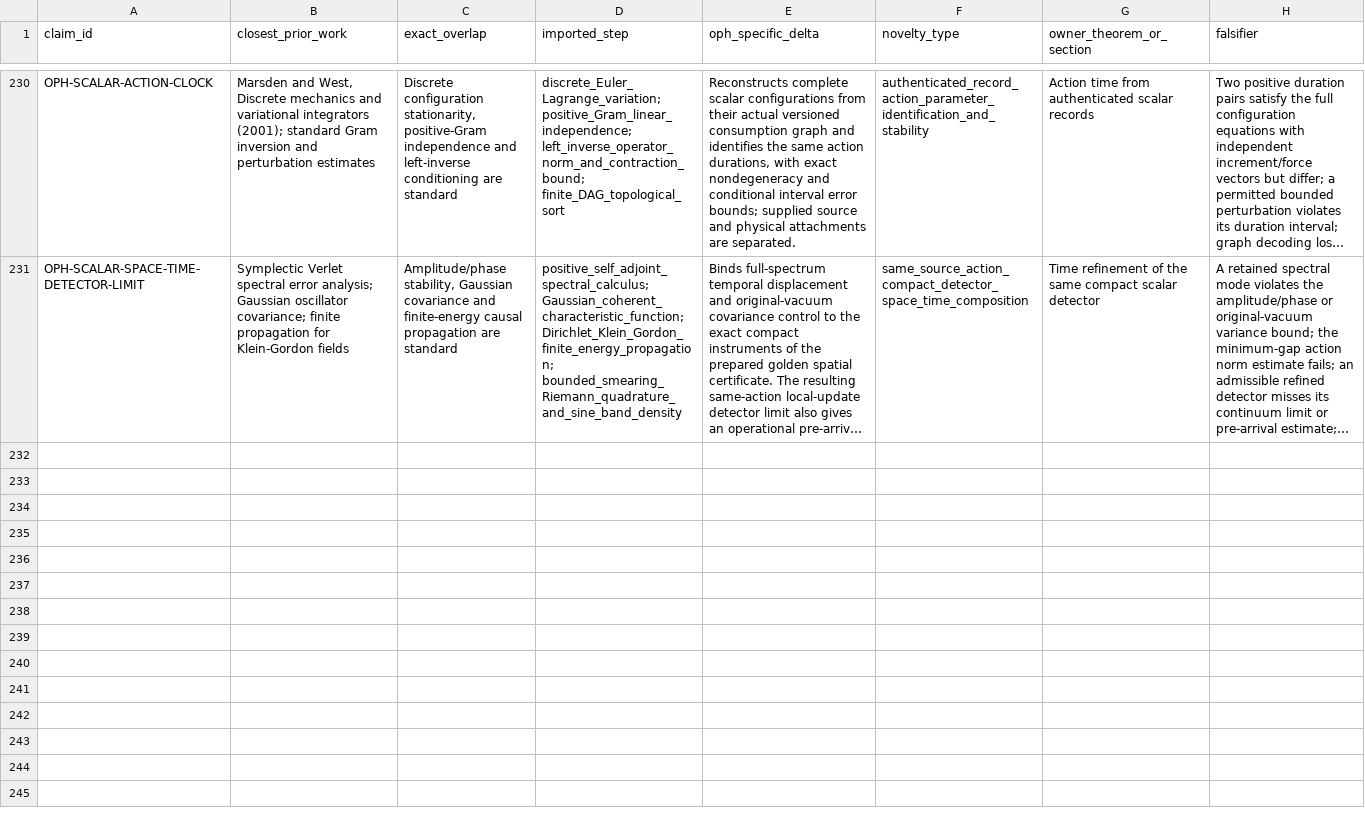
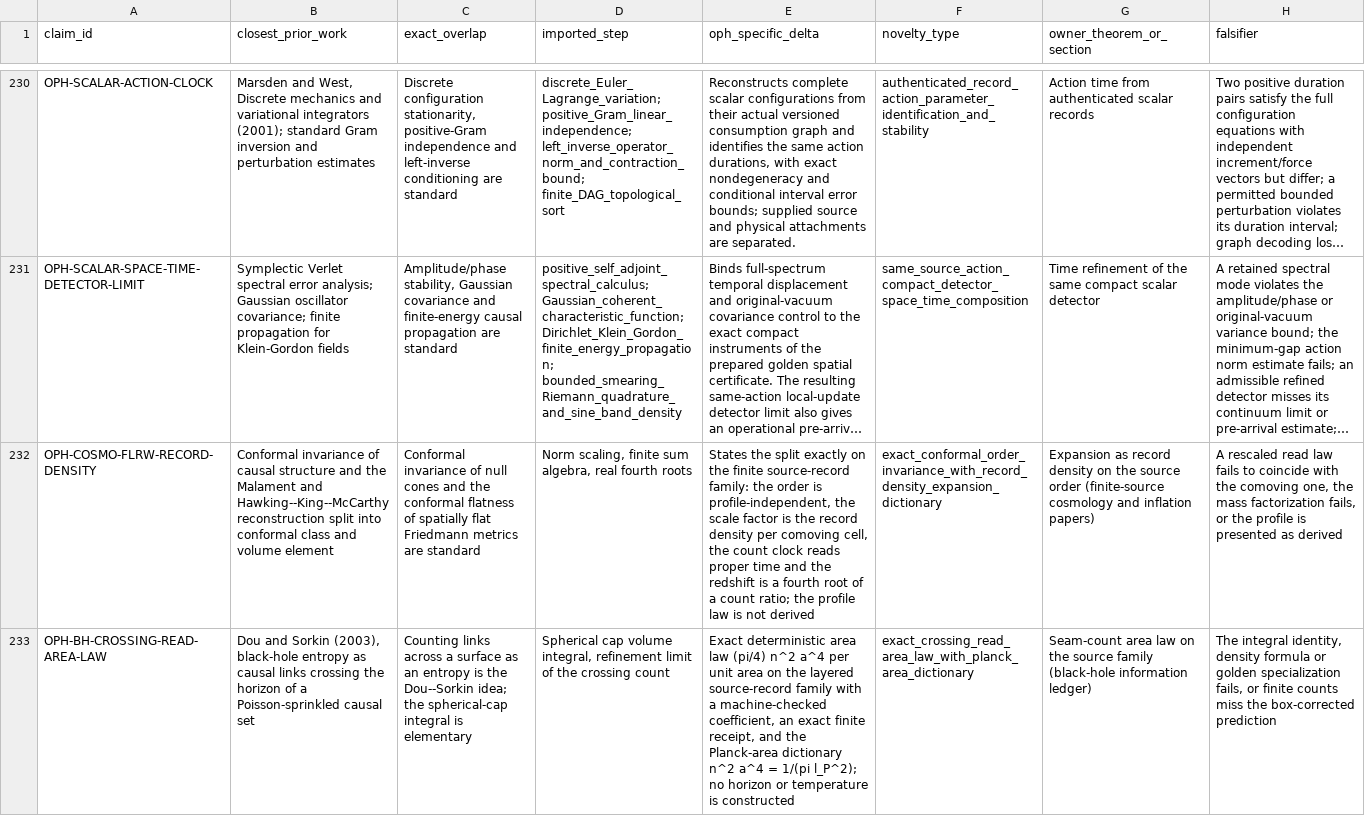
Before and after one commit to Arithmon/observer-patch-holography, a CSV file: claims/novelty_matrix.csv, drawn as a sheet; only a part is shown, gaps mark what is left out; long unchanged cells end in …; the diff covers the shown part only; the diff names each change by its address in the sheet, - before the commit and + after, or states it on an @@ line.

```diff
--- a/claims/novelty_matrix.csv
+++ b/claims/novelty_matrix.csv
+row 232: OPH-COSMO-FLRW-RECORD-DENSITY | Conformal invariance of causal structure and the Malament and Hawking--King--McCarthy reconstruction split into conformal class and volume element | Conformal invariance of null cones and the conformal flatness of spatially flat Friedmann metrics are standard | Norm scaling, finite sum algebra, real fourth roots | States the split exactly on the finite source-record family: the order is profile-independent, the scale factor is the record density per comoving cell, the count clock reads proper time and the redshift is a fourth root of a count ratio; the profile law is not derived | exact_conformal_order_invariance_with_record_density_expansion_dictionary | Expansion as record density on the source order (finite-source cosmology and inflation papers) | A rescaled read law fails to coincide with the comoving one, the mass factorization fails, or the profile is presented as derived
+row 233: OPH-BH-CROSSING-READ-AREA-LAW | Dou and Sorkin (2003), black-hole entropy as causal links crossing the horizon of a Poisson-sprinkled causal set | Counting links across a surface as an entropy is the Dou--Sorkin idea; the spherical-cap integral is elementary | Spherical cap volume integral, refinement limit of the crossing count | Exact deterministic area law (pi/4) n^2 a^4 per unit area on the layered source-record family with a machine-checked coefficient, an exact finite receipt, and the Planck-area dictionary n^2 a^4 = 1/(pi l_P^2); no horizon or temperature is constructed | exact_crossing_read_area_law_with_planck_area_dictionary | Seam-count area law on the source family (black-hole information ledger) | The integral identity, density formula or golden specialization fails, or finite counts miss the box-corrected prediction
```
Also changed, not shown: 1 added row elsewhere in this file, claims/falsification_matrix.csv, 47 other files.
